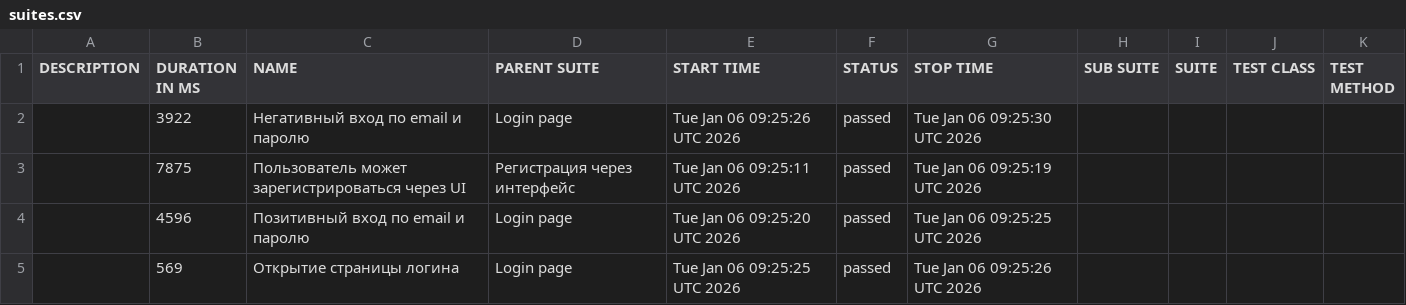
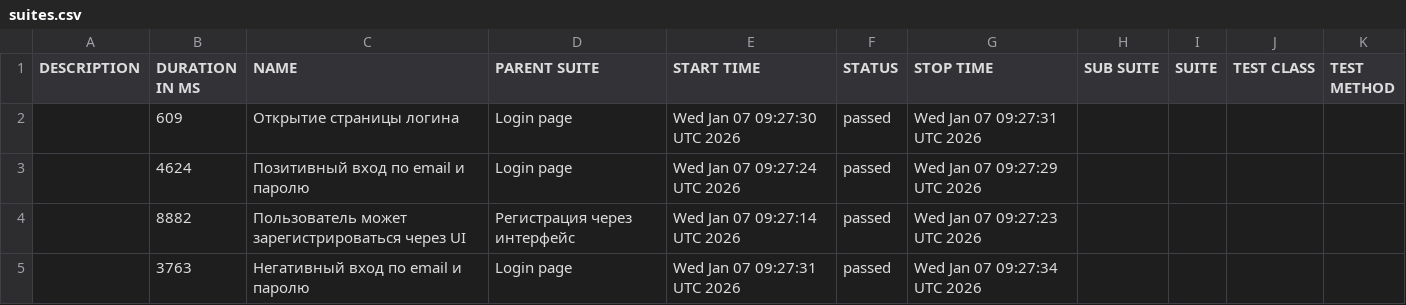
Before and after one commit to borbkin/e2e-codecept, a CSV file: data/suites.csv, drawn as a sheet.

```diff
--- a/data/suites.csv
+++ b/data/suites.csv
@@ -1,5 +1,5 @@
 "DESCRIPTION","DURATION IN MS","NAME","PARENT SUITE","START TIME","STATUS","STOP TIME","SUB SUITE","SUITE","TEST CLASS","TEST METHOD"
-"","3922","Негативный вход по email и паролю","Login page","Tue Jan 06 09:25:26 UTC 2026","passed","Tue Jan 06 09:25:30 UTC 2026","","","",""
-"","7875","Пользователь может зарегистрироваться через UI","Регистрация через интерфейс","Tue Jan 06 09:25:11 UTC 2026","passed","Tue Jan 06 09:25:19 UTC 2026","","","",""
-"","4596","Позитивный вход по email и паролю","Login page","Tue Jan 06 09:25:20 UTC 2026","passed","Tue Jan 06 09:25:25 UTC 2026","","","",""
-"","569","Открытие страницы логина","Login page","Tue Jan 06 09:25:25 UTC 2026","passed","Tue Jan 06 09:25:26 UTC 2026","","","",""
+"","609","Открытие страницы логина","Login page","Wed Jan 07 09:27:30 UTC 2026","passed","Wed Jan 07 09:27:31 UTC 2026","","","",""
+"","4624","Позитивный вход по email и паролю","Login page","Wed Jan 07 09:27:24 UTC 2026","passed","Wed Jan 07 09:27:29 UTC 2026","","","",""
+"","8882","Пользователь может зарегистрироваться через UI","Регистрация через интерфейс","Wed Jan 07 09:27:14 UTC 2026","passed","Wed Jan 07 09:27:23 UTC 2026","","","",""
+"","3763","Негативный вход по email и паролю","Login page","Wed Jan 07 09:27:31 UTC 2026","passed","Wed Jan 07 09:27:34 UTC 2026","","","",""
```
Also changed, not shown: 22 other files.
